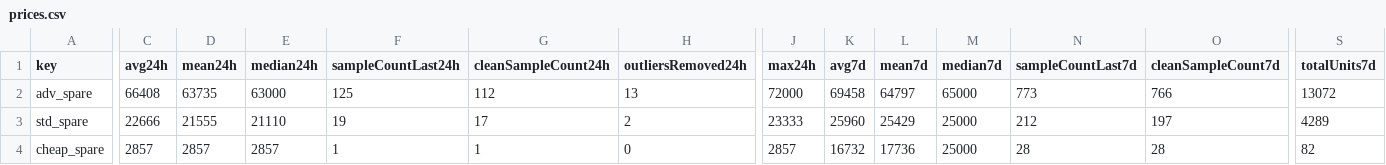
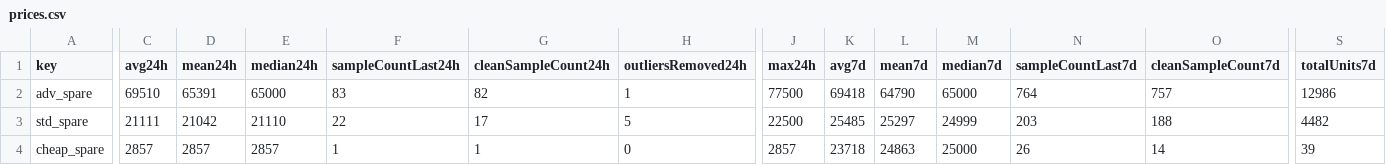
Before and after one commit to 4bidden-knowledge/Stalcrafter-X, a CSV file: prices.csv, drawn as a sheet; only a part is shown, gaps mark what is left out; the diff covers the shown part only; the diff names each change by its address in the sheet, - before the commit and + after, or states it on an @@ line.

Commit message:
Update prices.json (auto)

```diff
--- a/prices.csv
+++ b/prices.csv
-C2 (avg24h): 66408
+C2 (avg24h): 69510
-D2 (mean24h): 63735
+D2 (mean24h): 65391
-E2 (median24h): 63000
+E2 (median24h): 65000
-F2 (sampleCountLast24h): 125
+F2 (sampleCountLast24h): 83
-G2 (cleanSampleCount24h): 112
+G2 (cleanSampleCount24h): 82
-H2 (outliersRemoved24h): 13
+H2 (outliersRemoved24h): 1
-J2 (max24h): 72000
+J2 (max24h): 77500
-K2 (avg7d): 69458
+K2 (avg7d): 69418
-L2 (mean7d): 64797
+L2 (mean7d): 64790
-N2 (sampleCountLast7d): 773
+N2 (sampleCountLast7d): 764
-O2 (cleanSampleCount7d): 766
+O2 (cleanSampleCount7d): 757
-S2 (totalUnits7d): 13072
+S2 (totalUnits7d): 12986
-C3 (avg24h): 22666
+C3 (avg24h): 21111
-D3 (mean24h): 21555
+D3 (mean24h): 21042
-F3 (sampleCountLast24h): 19
+F3 (sampleCountLast24h): 22
-H3 (outliersRemoved24h): 2
+H3 (outliersRemoved24h): 5
-J3 (max24h): 23333
+J3 (max24h): 22500
-K3 (avg7d): 25960
+K3 (avg7d): 25485
-L3 (mean7d): 25429
+L3 (mean7d): 25297
-M3 (median7d): 25000
+M3 (median7d): 24999
-N3 (sampleCountLast7d): 212
+N3 (sampleCountLast7d): 203
-O3 (cleanSampleCount7d): 197
+O3 (cleanSampleCount7d): 188
-S3 (totalUnits7d): 4289
+S3 (totalUnits7d): 4482
-K4 (avg7d): 16732
+K4 (avg7d): 23718
-L4 (mean7d): 17736
+L4 (mean7d): 24863
-N4 (sampleCountLast7d): 28
+N4 (sampleCountLast7d): 26
-O4 (cleanSampleCount7d): 28
+O4 (cleanSampleCount7d): 14
-S4 (totalUnits7d): 82
+S4 (totalUnits7d): 39
```
Also changed, not shown: 78 edited cells elsewhere in this file, 2 other files.
